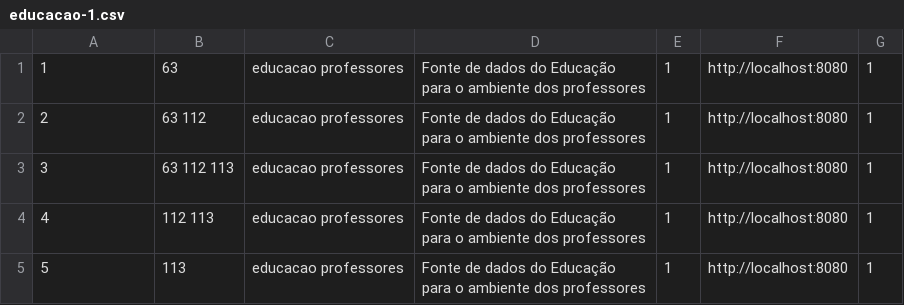
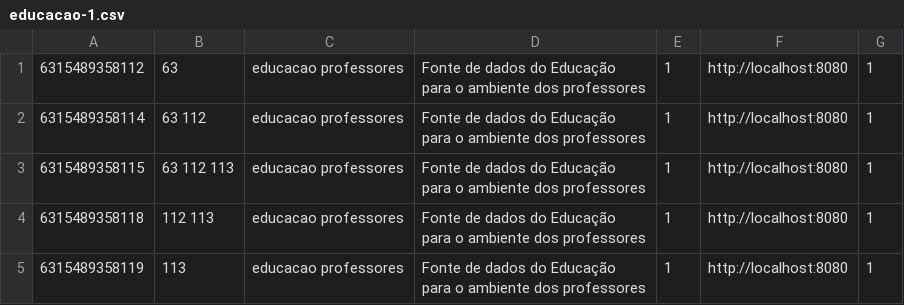
Before and after one commit to jbetha/teste, a CSV file: educacao-1.csv, drawn as a sheet.

Commit message:
Update educacao-1.csv

```diff
--- a/educacao-1.csv
+++ b/educacao-1.csv
@@ -1,5 +1,5 @@
-1, 63, educacao professores, Fonte de dados do Educação para o ambiente dos professores, 1, http://localhost:8080, 1
-2, 63 112, educacao professores, Fonte de dados do Educação para o ambiente dos professores, 1, http://localhost:8080, 1
-3, 63 112 113, educacao professores, Fonte de dados do Educação para o ambiente dos professores, 1, http://localhost:8080, 1
-4, 112 113, educacao professores, Fonte de dados do Educação para o ambiente dos professores, 1, http://localhost:8080, 1
-5, 113, educacao professores, Fonte de dados do Educação para o ambiente dos professores, 1, http://localhost:8080, 1
+6315489358112, 63, educacao professores, Fonte de dados do Educação para o ambiente dos professores, 1, http://localhost:8080, 1
+6315489358114, 63 112, educacao professores, Fonte de dados do Educação para o ambiente dos professores, 1, http://localhost:8080, 1
+6315489358115, 63 112 113, educacao professores, Fonte de dados do Educação para o ambiente dos professores, 1, http://localhost:8080, 1
+6315489358118, 112 113, educacao professores, Fonte de dados do Educação para o ambiente dos professores, 1, http://localhost:8080, 1
+6315489358119, 113, educacao professores, Fonte de dados do Educação para o ambiente dos professores, 1, http://localhost:8080, 1
```
